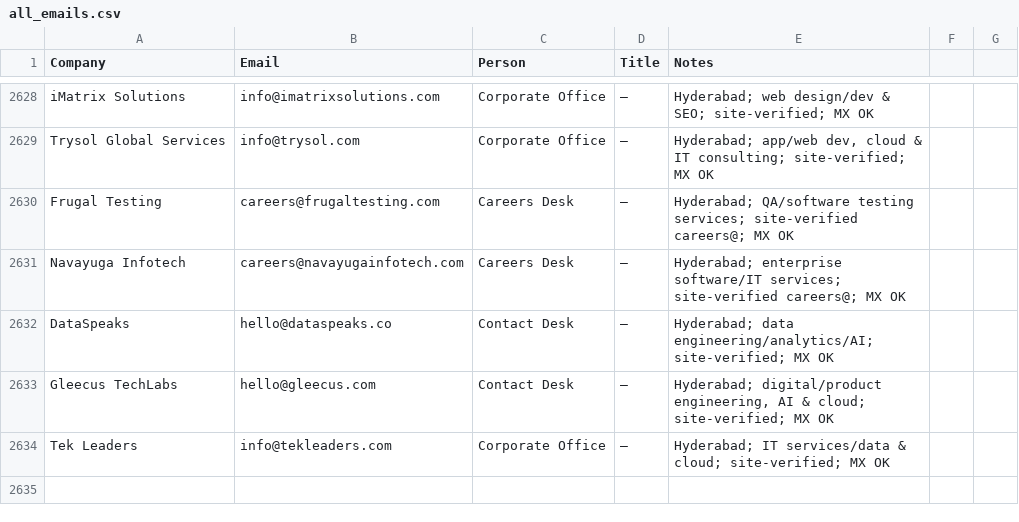
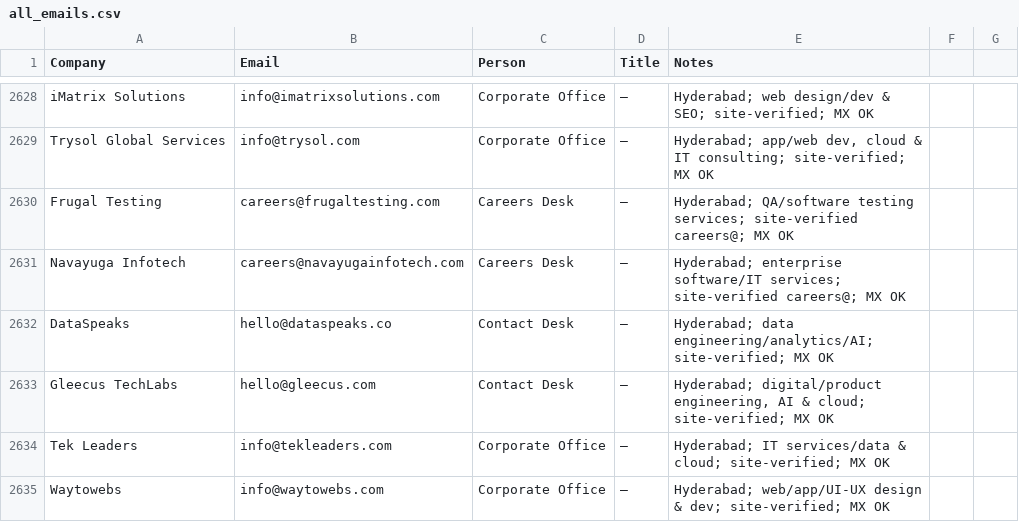
Before and after one commit to eeshsaxena/outreach-emails, a CSV file: industry/all_emails.csv, drawn as a sheet; only a part is shown, gaps mark what is left out.

```diff
--- a/industry/all_emails.csv
+++ b/industry/all_emails.csv
@@ -2634 +2634,2 @@ Gleecus TechLabs,hello@gleecus.com,Contact Desk,—,"Hyderabad; digital/product
 Tek Leaders,info@tekleaders.com,Corporate Office,—,Hyderabad; IT services/data & cloud; site-verified; MX OK
+Waytowebs,info@waytowebs.com,Corporate Office,—,Hyderabad; web/app/UI-UX design & dev; site-verified; MX OK
```
Also changed, not shown: industry/city/city_hyderabad_01.csv.
